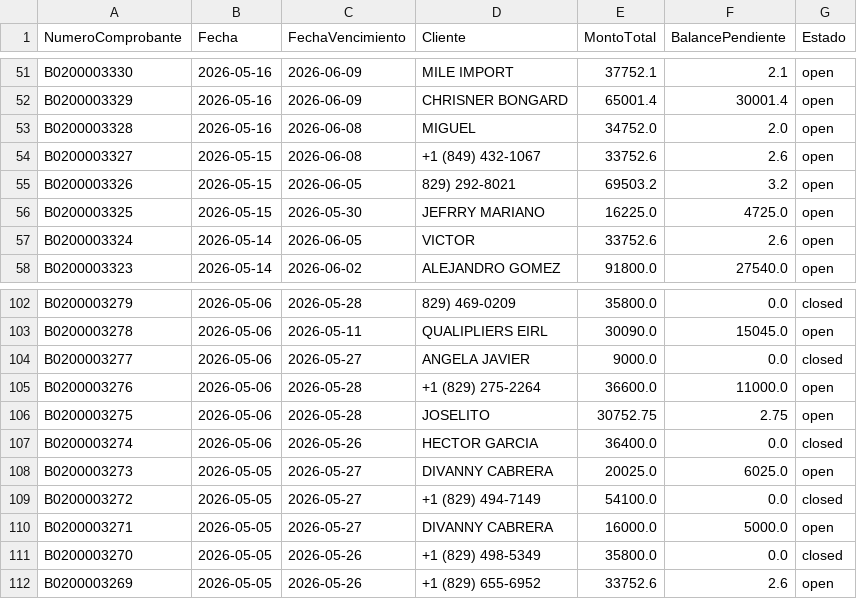
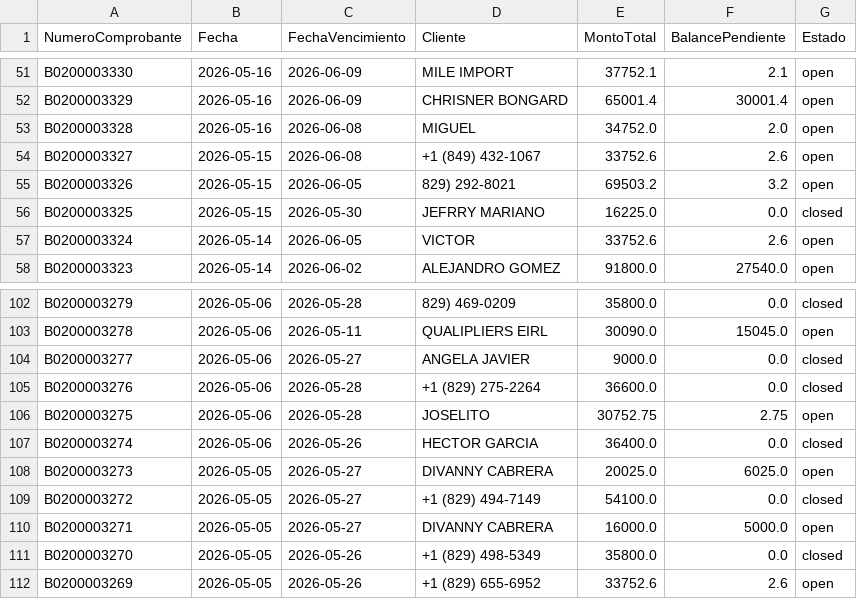
Before and after one commit to Osiris-14/reporte-cxc-alegra, a CSV file: cxc_Cuentasporcobrar.csv, drawn as a sheet; only a part is shown, gaps mark what is left out.

```diff
--- a/cxc_Cuentasporcobrar.csv
+++ b/cxc_Cuentasporcobrar.csv
@@ -55,3 +55,3 @@ B0200003327,2026-05-15,2026-06-08,+1 (849) 432-1067,33752.6,2.6,open
 B0200003326,2026-05-15,2026-06-05,829) 292-8021,69503.2,3.2,open
-B0200003325,2026-05-15,2026-05-30,JEFRRY MARIANO,16225.0,4725.0,open
+B0200003325,2026-05-15,2026-05-30,JEFRRY MARIANO,16225.0,0.0,closed
 B0200003324,2026-05-14,2026-06-05,VICTOR,33752.6,2.6,open
@@ -104,3 +104,3 @@ B0200003278,2026-05-06,2026-05-11,QUALIPLIERS EIRL,30090.0,15045.0,open
 B0200003277,2026-05-06,2026-05-27,ANGELA JAVIER,9000.0,0.0,closed
-B0200003276,2026-05-06,2026-05-28,+1 (829) 275-2264,36600.0,11000.0,open
+B0200003276,2026-05-06,2026-05-28,+1 (829) 275-2264,36600.0,0.0,closed
 B0200003275,2026-05-06,2026-05-28,JOSELITO,30752.75,2.75,open
```
